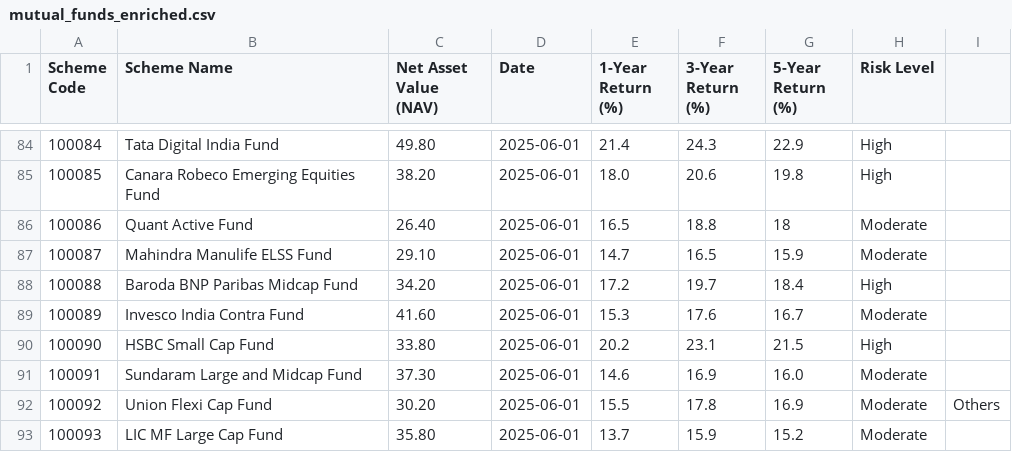
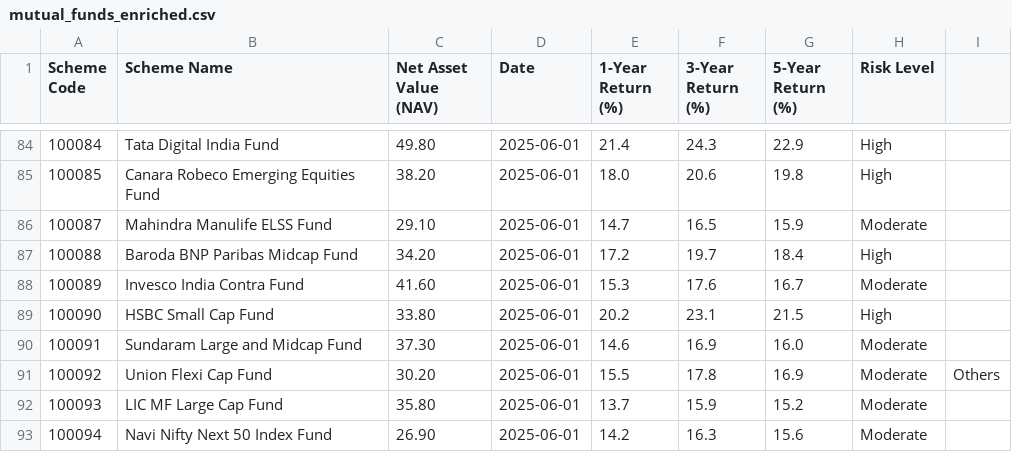
Before and after one commit to mohitlohani7/Mutual-Fund-Recommendation-System1, a CSV file: data/mutual_funds_enriched.csv, drawn as a sheet; only a part is shown, gaps mark what is left out; the shorter side is filled out with more unchanged rows; the diff names each change by its address in the sheet, - before the commit and + after, or states it on an @@ line.

Commit message:
Update mutual_funds_enriched.csv

```diff
--- a/data/mutual_funds_enriched.csv
+++ b/data/mutual_funds_enriched.csv
-row 86: 100086 | Quant Active Fund | 26.40 | 2025-06-01 | 16.5 | 18.8 | 18 | Moderate
```
